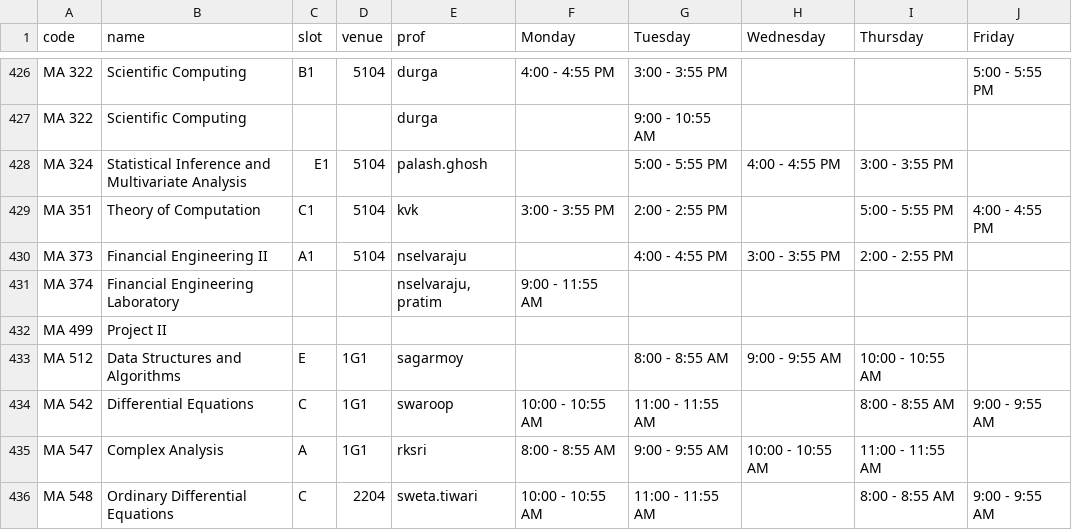
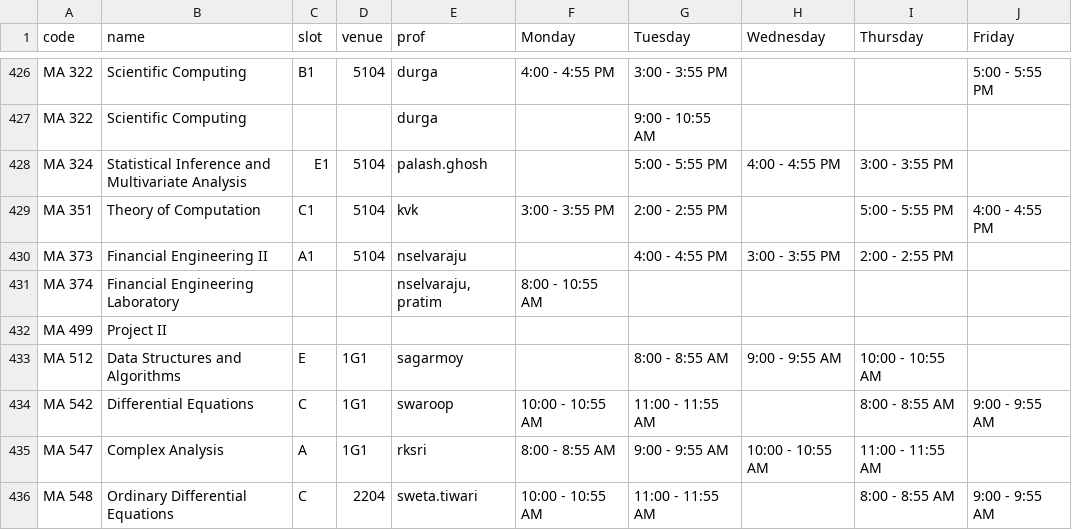
Before and after one commit to swciitg/smart-timetable, a CSV file: data/courses_csv.csv, drawn as a sheet; only a part is shown, gaps mark what is left out.

Commit message:
Update courses_csv.csv
Fe2 lab timing update

```diff
--- a/data/courses_csv.csv
+++ b/data/courses_csv.csv
@@ -430,3 +430,3 @@ MA 351,Theory of Computation,C1,5104,kvk,3:00 - 3:55 PM,2:00 - 2:55 PM,,5:00 - 5
 MA 373,Financial Engineering II,A1,5104,nselvaraju,,4:00 - 4:55 PM,3:00 - 3:55 PM,2:00 - 2:55 PM,
-MA 374,Financial Engineering Laboratory,,,"nselvaraju, pratim",9:00 - 11:55 AM,,,,
+MA 374,Financial Engineering Laboratory,,,"nselvaraju, pratim",8:00 - 10:55 AM,,,,
 MA 499,Project   II,,,,,,,,
```
